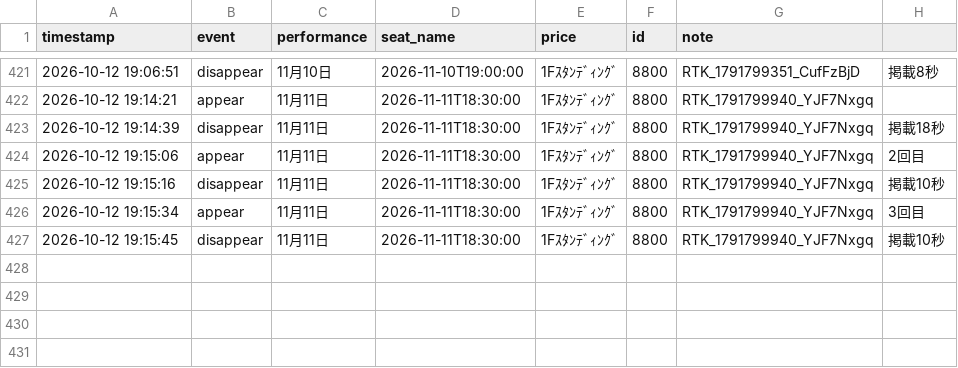
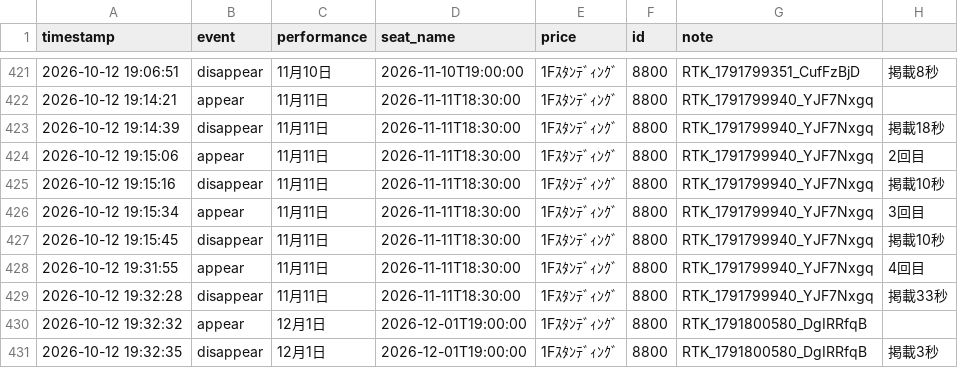
Before and after one commit to dragonballgokou-rose-boop/cursor, a CSV file: ticket-monitor/listings-6ki-resale.csv, drawn as a sheet; only a part is shown, gaps mark what is left out.

Commit message:
chore: update listings log

```diff
--- a/ticket-monitor/listings-6ki-resale.csv
+++ b/ticket-monitor/listings-6ki-resale.csv
@@ -427 +427,5 @@ timestamp,event,performance,seat_name,price,id,note
 "2026-10-12 19:15:45","disappear","11月11日","2026-11-11T18:30:00","1Fｽﾀﾝﾃﾞｨﾝｸﾞ","8800","RTK_1791799940_YJF7Nxgq","掲載10秒"
+"2026-10-12 19:31:55","appear","11月11日","2026-11-11T18:30:00","1Fｽﾀﾝﾃﾞｨﾝｸﾞ","8800","RTK_1791799940_YJF7Nxgq","4回目"
+"2026-10-12 19:32:28","disappear","11月11日","2026-11-11T18:30:00","1Fｽﾀﾝﾃﾞｨﾝｸﾞ","8800","RTK_1791799940_YJF7Nxgq","掲載33秒"
+"2026-10-12 19:32:32","appear","12月1日","2026-12-01T19:00:00","1Fｽﾀﾝﾃﾞｨﾝｸﾞ","8800","RTK_1791800580_DgIRRfqB",""
+"2026-10-12 19:32:35","disappear","12月1日","2026-12-01T19:00:00","1Fｽﾀﾝﾃﾞｨﾝｸﾞ","8800","RTK_1791800580_DgIRRfqB","掲載3秒"
```
